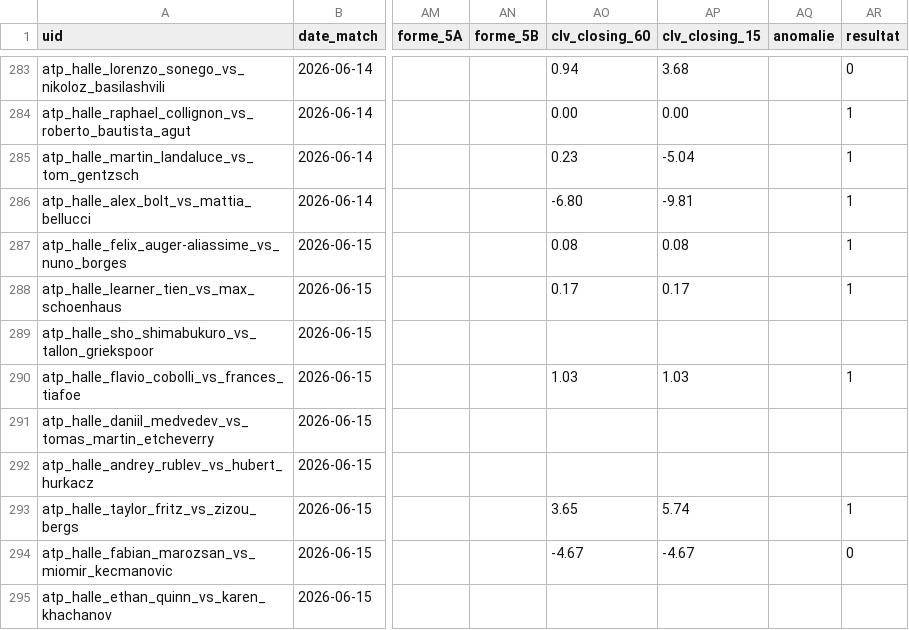
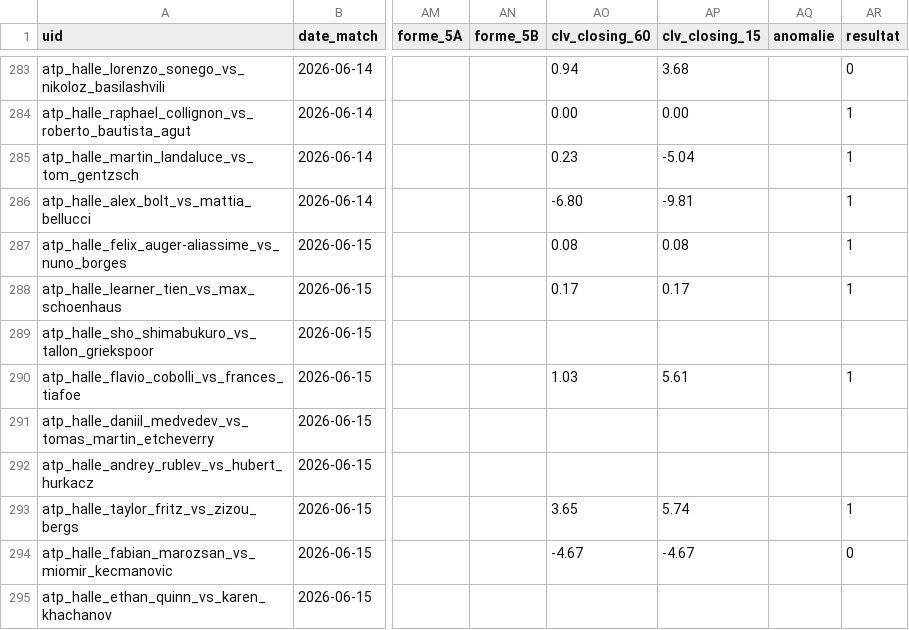
Before and after one commit to Lucas987987/Tennis-edge-archive-2026, a CSV file: backtest_tennis.csv, drawn as a sheet; only a part is shown, gaps mark what is left out; the diff names each change by its address in the sheet, - before the commit and + after, or states it on an @@ line.

```diff
--- a/backtest_tennis.csv
+++ b/backtest_tennis.csv
-AP290 (clv_closing_15): 1.03
+AP290 (clv_closing_15): 5.61
```
Also changed, not shown: 1 other file.
